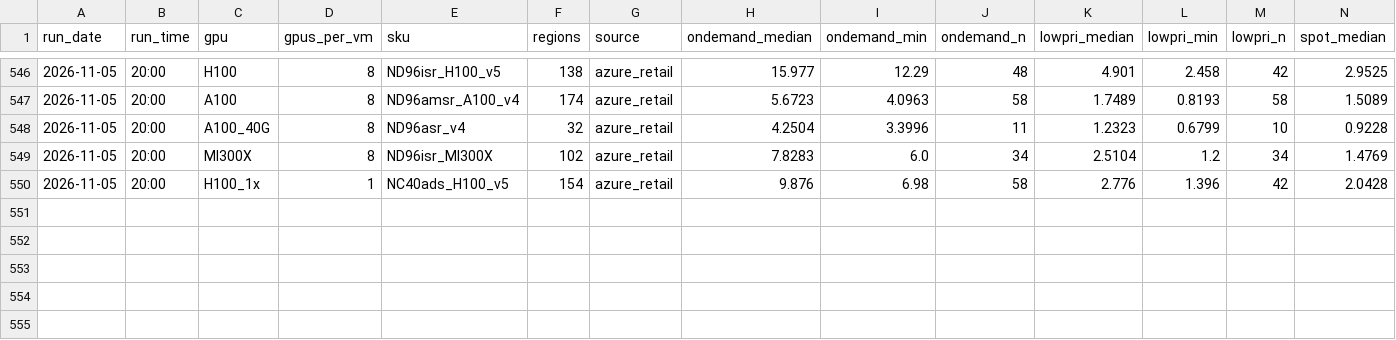
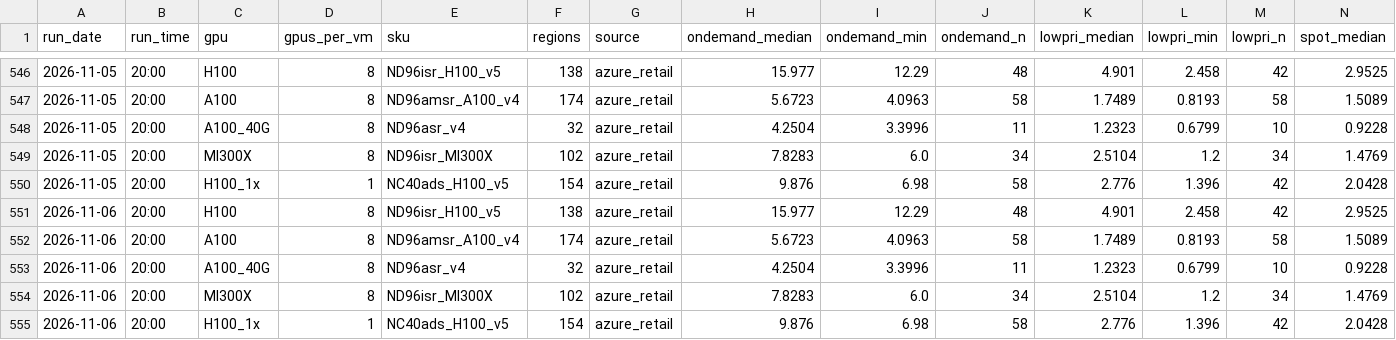
Before and after one commit to Zzr315/dc-watch, a CSV file: data/gpu_hyperscaler.csv, drawn as a sheet; only a part is shown, gaps mark what is left out; rows hold the shown columns only; the diff names each change by its address in the sheet, - before the commit and + after, or states it on an @@ line.

```diff
--- a/data/gpu_hyperscaler.csv
+++ b/data/gpu_hyperscaler.csv
+row 551: 2026-11-06 | 20:00 | H100 | 8 | ND96isr_H100_v5 | 138 | azure_retail | 15.977 | 12.29 | 48 | 4.901 | 2.458 | 42 | 2.9525
+row 552: 2026-11-06 | 20:00 | A100 | 8 | ND96amsr_A100_v4 | 174 | azure_retail | 5.6723 | 4.0963 | 58 | 1.7489 | 0.8193 | 58 | 1.5089
+row 553: 2026-11-06 | 20:00 | A100_40G | 8 | ND96asr_v4 | 32 | azure_retail | 4.2504 | 3.3996 | 11 | 1.2323 | 0.6799 | 10 | 0.9228
+row 554: 2026-11-06 | 20:00 | MI300X | 8 | ND96isr_MI300X | 102 | azure_retail | 7.8283 | 6.0 | 34 | 2.5104 | 1.2 | 34 | 1.4769
+row 555: 2026-11-06 | 20:00 | H100_1x | 1 | NC40ads_H100_v5 | 154 | azure_retail | 9.876 | 6.98 | 58 | 2.776 | 1.396 | 42 | 2.0428
```
Also changed, not shown: data/equity.csv, data/gpu_shadeform.csv, 10 other files.
